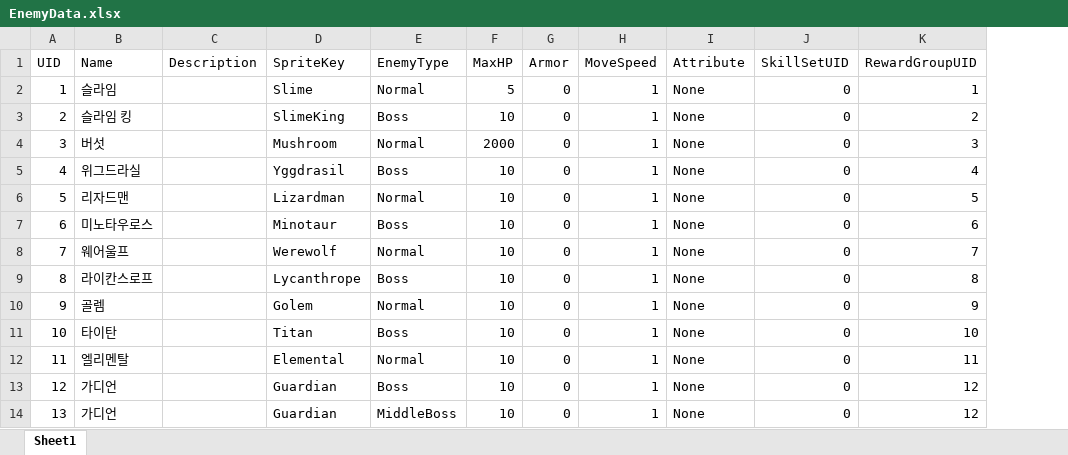
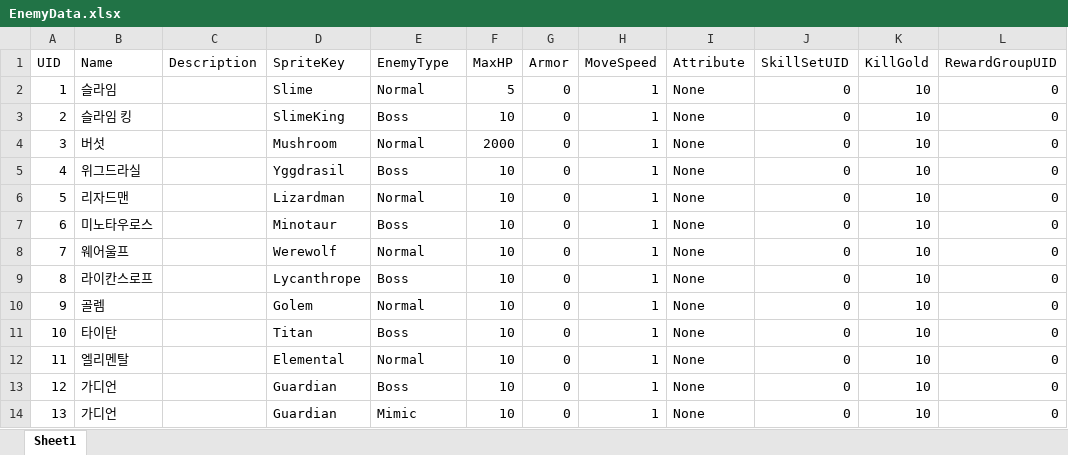
Before and after one commit to jinwoo715/WhatMerge, an Excel workbook: Assets/06.Data/Origin/EnemyData.xlsx, sheet Sheet1, drawn as a sheet; values as stored, in another font and other column widths than the file's, no borders; table styles not drawn; addresses are those after the commit; the diff names each change by its address in the sheet, - before the commit and + after, or states it on an @@ line.

```diff
--- a/Assets/06.Data/Origin/EnemyData.xlsx (sheet Sheet1)
+++ b/Assets/06.Data/Origin/EnemyData.xlsx (sheet Sheet1)
+column K (KillGold), rows 2-14: all 10
-L2 (RewardGroupUID): 1
+L2 (RewardGroupUID): 0
-L3 (RewardGroupUID): 2
+L3 (RewardGroupUID): 0
-L4 (RewardGroupUID): 3
+L4 (RewardGroupUID): 0
-L5 (RewardGroupUID): 4
+L5 (RewardGroupUID): 0
-L6 (RewardGroupUID): 5
+L6 (RewardGroupUID): 0
-L7 (RewardGroupUID): 6
+L7 (RewardGroupUID): 0
-L8 (RewardGroupUID): 7
+L8 (RewardGroupUID): 0
-L9 (RewardGroupUID): 8
+L9 (RewardGroupUID): 0
-L10 (RewardGroupUID): 9
+L10 (RewardGroupUID): 0
-L11 (RewardGroupUID): 10
+L11 (RewardGroupUID): 0
-L12 (RewardGroupUID): 11
+L12 (RewardGroupUID): 0
-L13:L14 (RewardGroupUID): 12
+L13:L14 (RewardGroupUID): 0
-E14 (EnemyType): MiddleBoss
+E14 (EnemyType): Mimic
```
Also changed, not shown: 19 other files.
